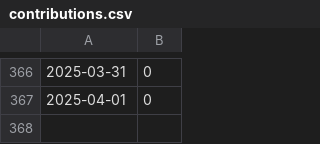
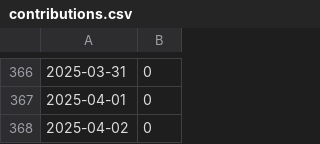
Before and after one commit to 5522079/notion-contribution-widget, a CSV file: data/contributions.csv, drawn as a sheet; only a part is shown, gaps mark what is left out; the diff names each change by its address in the sheet, - before the commit and + after, or states it on an @@ line.

```diff
--- a/data/contributions.csv
+++ b/data/contributions.csv
+row 368: 2025-04-02 | 0
```
